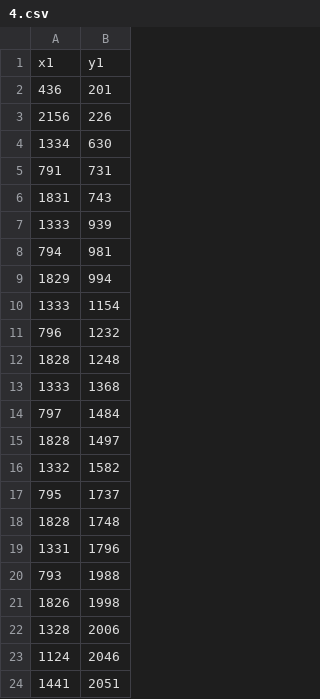
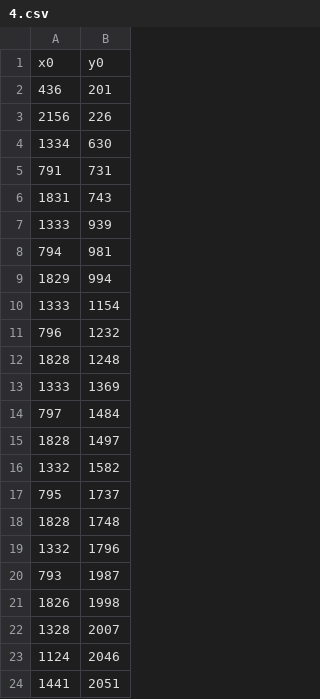
Before and after one commit to davidsaurus/Physics-192-Lab, a CSV file: 1_Stereometry/detections/4.csv, drawn as a sheet; only a part is shown.

```diff
--- a/1_Stereometry/detections/4.csv
+++ b/1_Stereometry/detections/4.csv
@@ -1,2 +1,2 @@
-x1,y1
+x0,y0
 436,201
@@ -12,3 +12,3 @@ x1,y1
 1828,1248
-1333,1368
+1333,1369
 797,1484
@@ -18,6 +18,6 @@ x1,y1
 1828,1748
-1331,1796
-793,1988
+1332,1796
+793,1987
 1826,1998
-1328,2006
+1328,2007
 1124,2046
```
Also changed, not shown: 1_Stereometry/detections/3.csv, 1_Stereometry/detections/5.csv, 12 other files.
